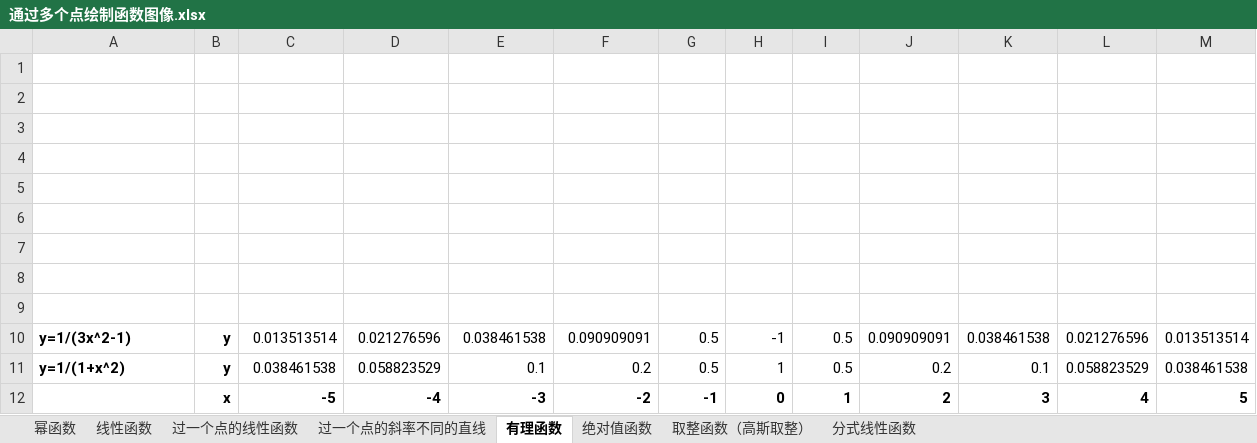
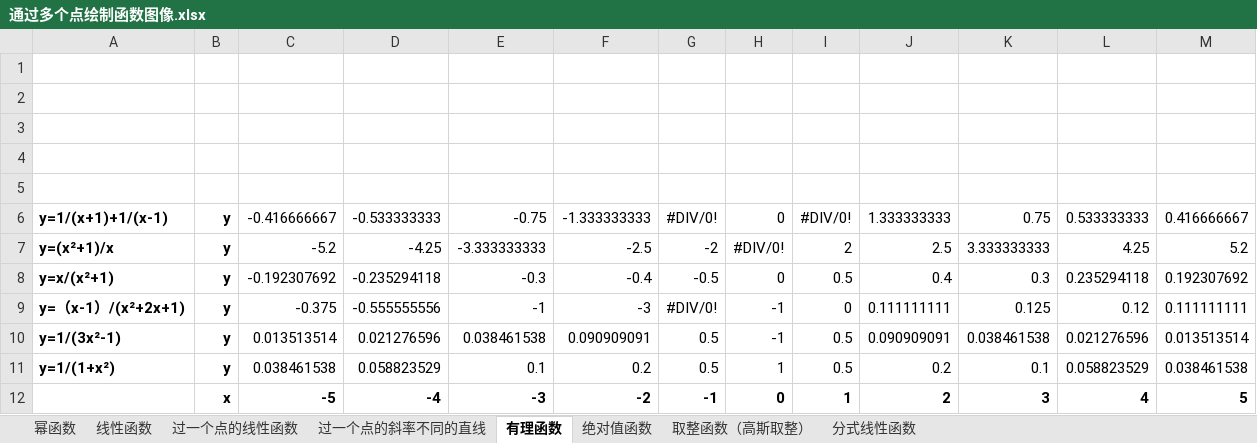
Before and after one commit to quanbinn/Learn-Mathematics-The-Physical-Experimental-Way, an Excel workbook: issues+history/通过多个点绘制函数图像.xlsx, sheet 有理函数, drawn as a sheet; values as stored, in another font and other column widths than the file's, no borders; the diff names each change by its address in the sheet, - before the commit and + after, or states it on an @@ line.

```diff
--- a/issues+history/通过多个点绘制函数图像.xlsx (sheet 有理函数)
+++ b/issues+history/通过多个点绘制函数图像.xlsx (sheet 有理函数)
-row 6: (empty)
+row 6: y=1/(x+1)+1/(x-1) | y | -0.416666667 | -0.533333333 | -0.75 | -1.333333333 | #DIV/0! | 0 | #DIV/0! | 1.333333333 | 0.75 | 0.533333333 | 0.416666667
-row 7: (empty)
+row 7: y=(x²+1)/x | y | -5.2 | -4.25 | -3.333333333 | -2.5 | -2 | #DIV/0! | 2 | 2.5 | 3.333333333 | 4.25 | 5.2
-row 8: (empty)
+row 8: y=x/(x²+1) | y | -0.192307692 | -0.235294118 | -0.3 | -0.4 | -0.5 | 0 | 0.5 | 0.4 | 0.3 | 0.235294118 | 0.192307692
-row 9: (empty)
+row 9: y=（x-1）/(x²+2x+1) | y | -0.375 | -0.555555556 | -1 | -3 | #DIV/0! | -1 | 0 | 0.111111111 | 0.125 | 0.12 | 0.111111111
-A10: y=1/(3x^2-1)
+A10: y=1/(3x²-1)
-A11: y=1/(1+x^2)
+A11: y=1/(1+x²)
```
Also changed, not shown: sheet 分式线性函数, sheet 绝对值函数, sheet 取整函数（高斯取整）, 9 other files.
